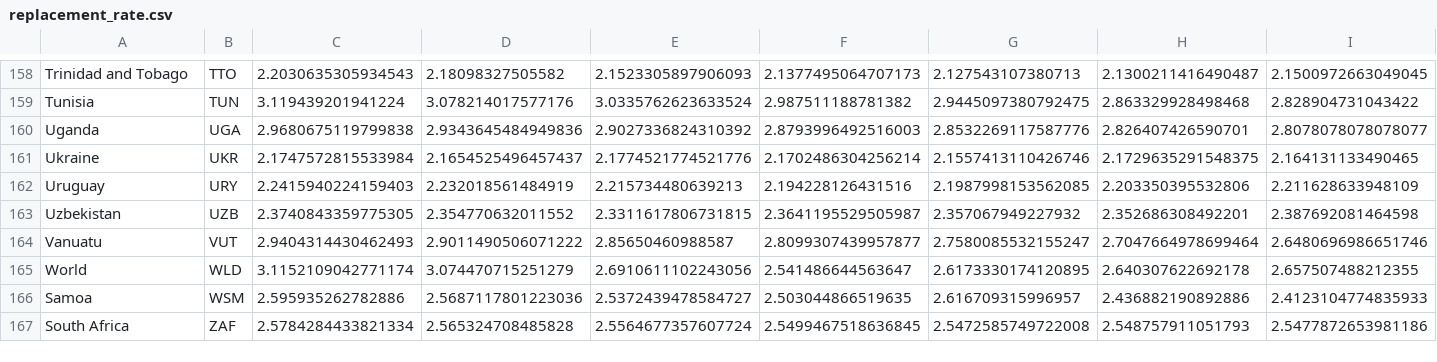
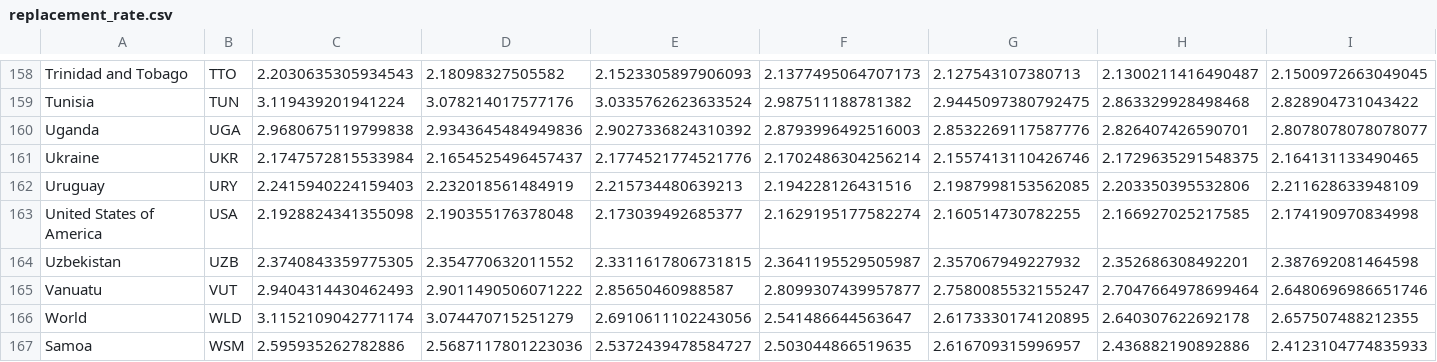
Before and after one commit to Enessar/VI, a CSV file: Our project/src/Final_data/replacement_rate.csv, drawn as a sheet; only a part is shown, gaps mark what is left out; the shorter side is filled out with more unchanged rows; rows hold the shown columns only; the diff names each change by its address in the sheet, - before the commit and + after, or states it on an @@ line.

```diff
--- a/Our project/src/Final_data/replacement_rate.csv
+++ b/Our project/src/Final_data/replacement_rate.csv
+row 163: United States of America | USA | 2.1928824341355098 | 2.190355176378048 | 2.173039492685377 | 2.1629195177582274 | 2.160514730782255 | 2.166927025217585 | 2.174190970834998
```
Also changed, not shown: Our project/src/All data in one/HDI.csv, Our project/src/All data in one/Q.csv, 14 other files.
